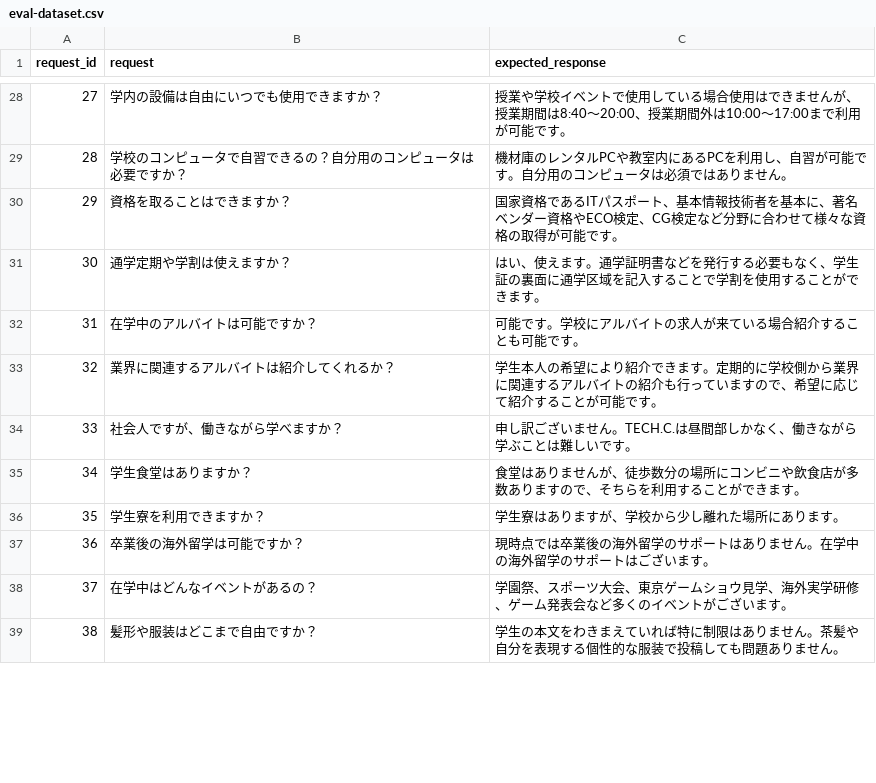
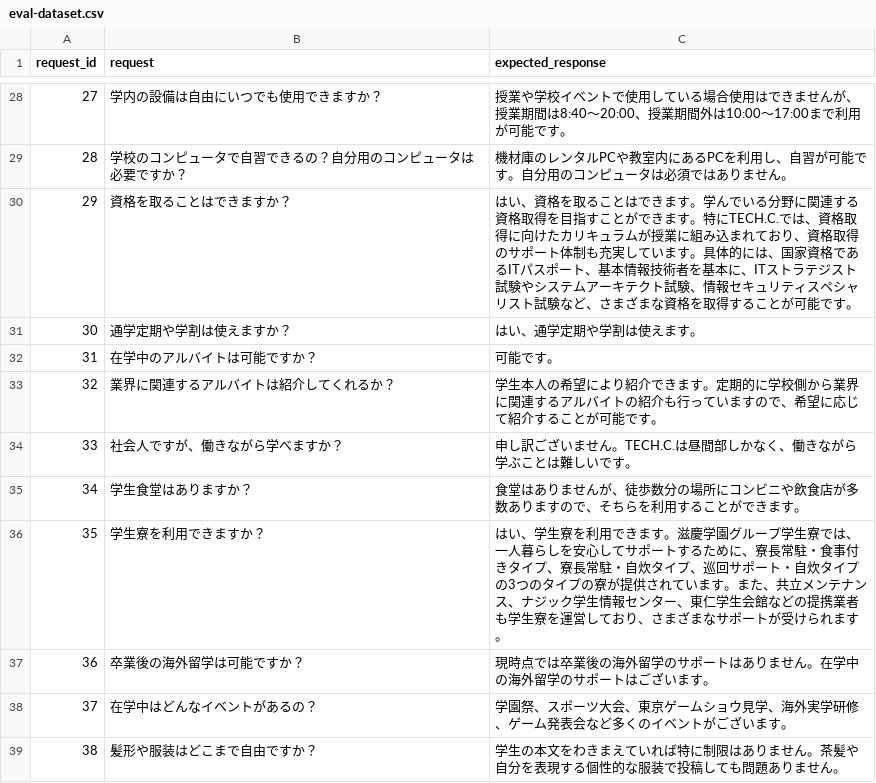
Before and after one commit to korryu3/rach, a CSV file: eval-dataset.csv, drawn as a sheet; only a part is shown, gaps mark what is left out; the diff covers the shown part only.

Commit message:
Update eval-dataset.csv

```diff
--- a/eval-dataset.csv
+++ b/eval-dataset.csv
@@ -29,5 +29,5 @@ request_id,request,expected_response
 28,学校のコンピュータで自習できるの？自分用のコンピュータは必要ですか？,機材庫のレンタルPCや教室内にあるPCを利用し、自習が可能です。自分用のコンピュータは必須ではありません。
-29,資格を取ることはできますか？,国家資格であるITパスポート、基本情報技術者を基本に、著名ベンダー資格やECO検定、CG検定など分野に合わせて様々な資格の取得が可能です。
-30,通学定期や学割は使えますか？,はい、使えます。通学証明書などを発行する必要もなく、学生証の裏面に通学区域を記入することで学割を使用することができます。
-31,在学中のアルバイトは可能ですか？,可能です。学校にアルバイトの求人が来ている場合紹介することも可能です。
+29,資格を取ることはできますか？,はい、資格を取ることはできます。学んでいる分野に関連する資格取得を目指すことができます。特にTECH.C.では、資格取得に向けたカリキュラムが授業に組み込まれており、資格取得のサポート体制も充実しています。具体的には、国家資格であるITパスポート、基本情報技術者を基本に、ITストラテジスト試験やシステムアーキテクト試験、情報セキュリティスペシャリスト試験など、さまざまな資格を取得することが可能です。
+30,通学定期や学割は使えますか？,はい、通学定期や学割は使えます。
+31,在学中のアルバイトは可能ですか？,可能です。
 32,業界に関連するアルバイトは紹介してくれるか？,学生本人の希望により紹介できます。定期的に学校側から業界に関連するアルバイトの紹介も行っていますので、希望に応じて紹介することが可能です。
@@ -35,3 +35,3 @@ request_id,request,expected_response
 34,学生食堂はありますか？,食堂はありませんが、徒歩数分の場所にコンビニや飲食店が多数ありますので、そちらを利用することができます。
-35,学生寮を利用できますか？,学生寮はありますが、学校から少し離れた場所にあります。
+35,学生寮を利用できますか？,はい、学生寮を利用できます。滋慶学園グループ学生寮では、一人暮らしを安心してサポートするために、寮長常駐・食事付きタイプ、寮長常駐・自炊タイプ、巡回サポート・自炊タイプの3つのタイプの寮が提供されています。また、共立メンテナンス、ナジック学生情報センター、東仁学生会館などの提携業者も学生寮を運営しており、さまざまなサポートが受けられます。
 36,卒業後の海外留学は可能ですか？,現時点では卒業後の海外留学のサポートはありません。在学中の海外留学のサポートはございます。
```
Also changed, not shown: 1 removed row and 11 edited cells elsewhere in this file.
